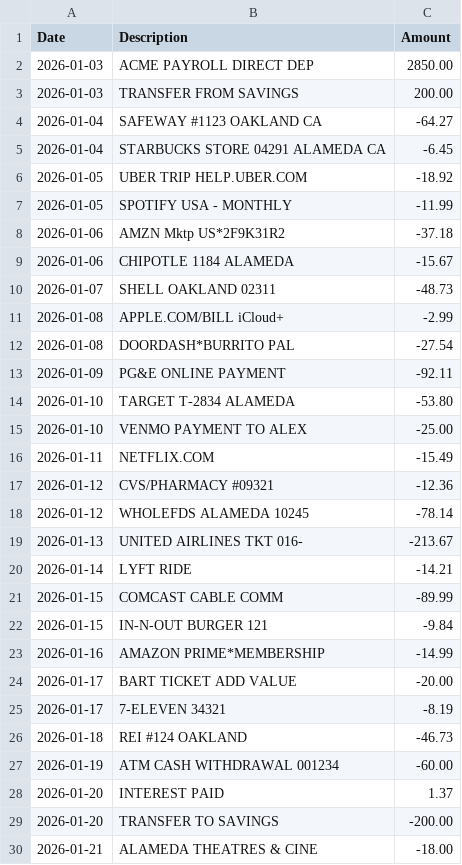
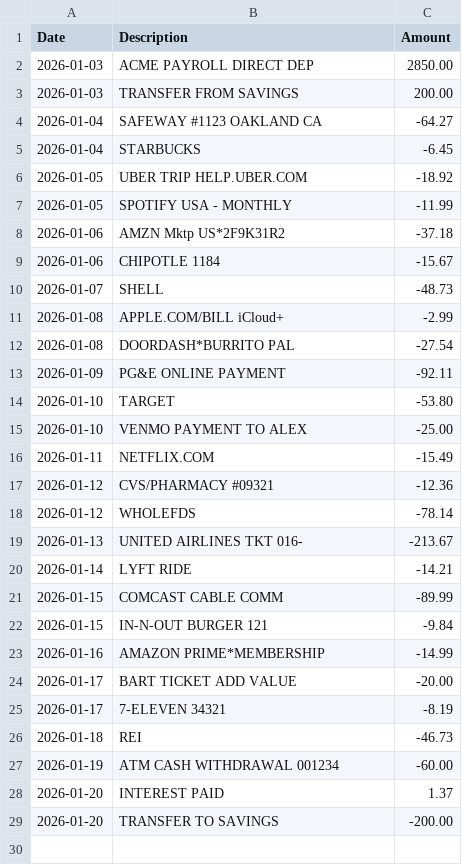
Before and after one commit to TrueFaxx/financetracker, a CSV file: example.csv, drawn as a sheet.

Commit message:
Abbreviate merchant names for clarity

```diff
--- a/example.csv
+++ b/example.csv
@@ -4,3 +4,3 @@ Date,Description,Amount
 2026-01-04,SAFEWAY #1123 OAKLAND CA,-64.27
-2026-01-04,STARBUCKS STORE 04291 ALAMEDA CA,-6.45
+2026-01-04,STARBUCKS,-6.45
 2026-01-05,UBER TRIP HELP.UBER.COM,-18.92
@@ -8,4 +8,4 @@ Date,Description,Amount
 2026-01-06,AMZN Mktp US*2F9K31R2,-37.18
-2026-01-06,CHIPOTLE 1184 ALAMEDA,-15.67
-2026-01-07,SHELL OAKLAND 02311,-48.73
+2026-01-06,CHIPOTLE 1184,-15.67
+2026-01-07,SHELL,-48.73
 2026-01-08,APPLE.COM/BILL iCloud+,-2.99
@@ -13,3 +13,3 @@ Date,Description,Amount
 2026-01-09,PG&E ONLINE PAYMENT,-92.11
-2026-01-10,TARGET T-2834 ALAMEDA,-53.80
+2026-01-10,TARGET,-53.80
 2026-01-10,VENMO PAYMENT TO ALEX,-25.00
@@ -17,3 +17,3 @@ Date,Description,Amount
 2026-01-12,CVS/PHARMACY #09321,-12.36
-2026-01-12,WHOLEFDS ALAMEDA 10245,-78.14
+2026-01-12,WHOLEFDS,-78.14
 2026-01-13,UNITED AIRLINES TKT 016-,-213.67
@@ -25,3 +25,3 @@ Date,Description,Amount
 2026-01-17,7-ELEVEN 34321,-8.19
-2026-01-18,REI #124 OAKLAND,-46.73
+2026-01-18,REI,-46.73
 2026-01-19,ATM CASH WITHDRAWAL 001234,-60.00
@@ -29,2 +29 @@ Date,Description,Amount
 2026-01-20,TRANSFER TO SAVINGS,-200.00
-2026-01-21,ALAMEDA THEATRES & CINE,-18.00
```
